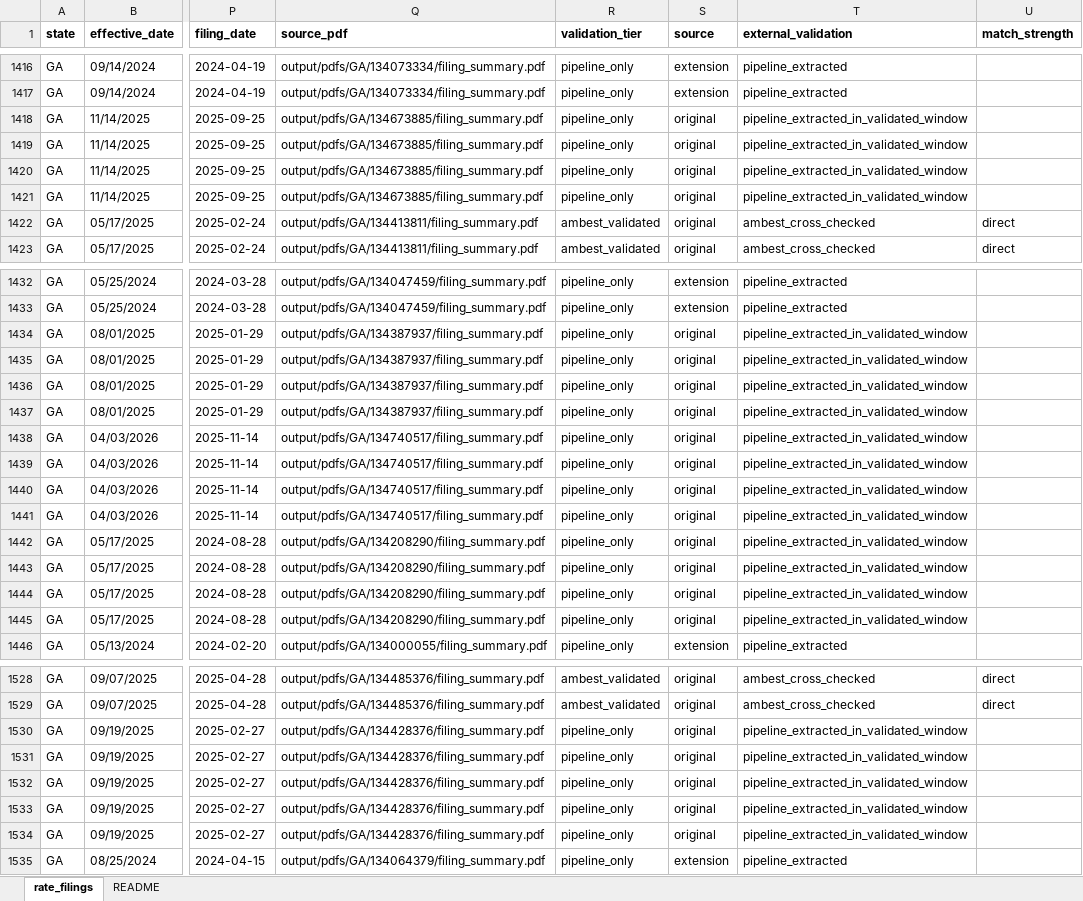
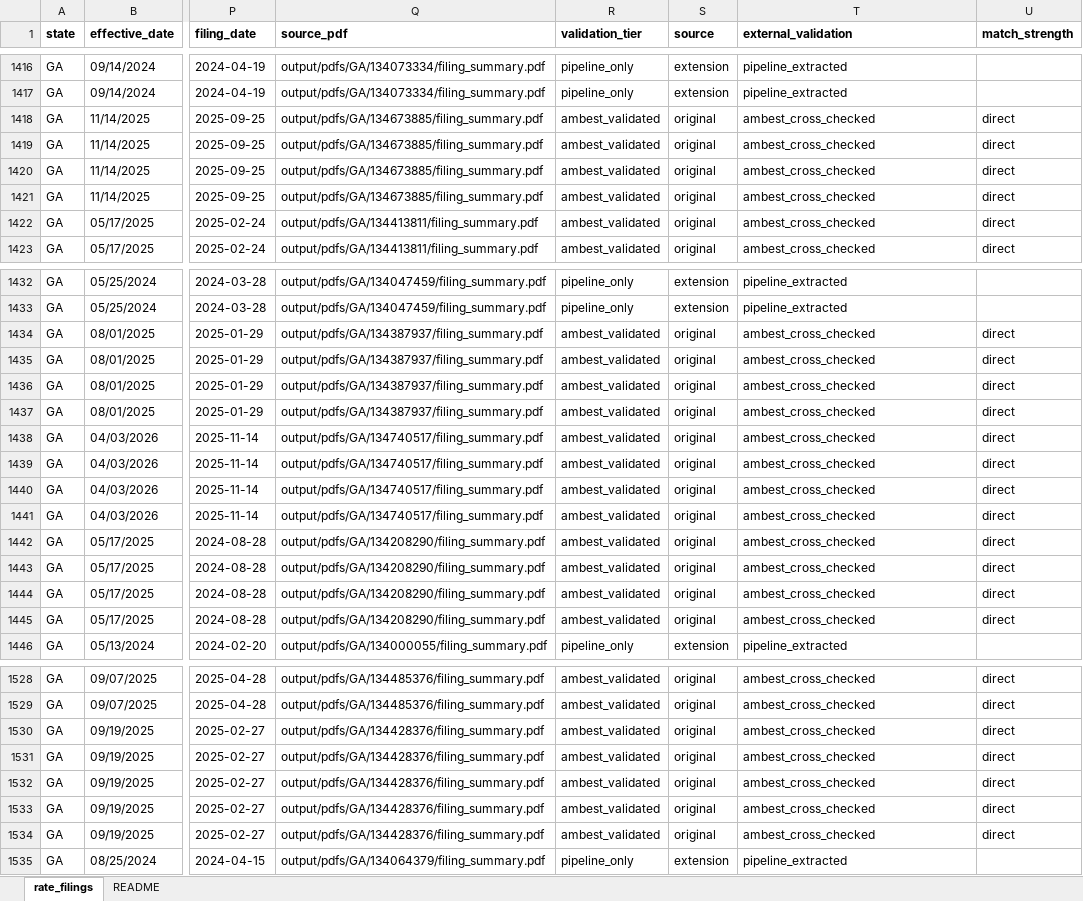
Before and after one commit to AceVon3/AceVonProjects, an Excel workbook: Insurance Rate Data Scraper/output/all_states_final_rates.xlsx, sheet rate_filings, drawn as a sheet; only a part is shown, gaps mark what is left out; values as stored, in another font and other column widths than the file's, no borders; the diff covers the shown part only; the diff names each change by its address in the sheet, - before the commit and + after, or states it on an @@ line.

```diff
--- a/Insurance Rate Data Scraper/output/all_states_final_rates.xlsx (sheet rate_filings)
+++ b/Insurance Rate Data Scraper/output/all_states_final_rates.xlsx (sheet rate_filings)
-R1418:R1421 (validation_tier): pipeline_only
+R1418:R1421 (validation_tier): ambest_validated
-T1418:T1421 (external_validation): pipeline_extracted_in_validated_window
+T1418:T1421 (external_validation): ambest_cross_checked
-U1418:U1421 (match_strength): (empty)
+U1418:U1421 (match_strength): direct
-R1434:R1445 (validation_tier): pipeline_only
+R1434:R1445 (validation_tier): ambest_validated
-T1434:T1445 (external_validation): pipeline_extracted_in_validated_window
+T1434:T1445 (external_validation): ambest_cross_checked
-U1434:U1445 (match_strength): (empty)
+U1434:U1445 (match_strength): direct
-R1530:R1534 (validation_tier): pipeline_only
+R1530:R1534 (validation_tier): ambest_validated
-T1530:T1534 (external_validation): pipeline_extracted_in_validated_window
+T1530:T1534 (external_validation): ambest_cross_checked
-U1530:U1534 (match_strength): (empty)
+U1530:U1534 (match_strength): direct
```
Also changed, not shown: 12 edited cells elsewhere in this sheet, Insurance Rate Data Scraper/output/ga_final_rates.xlsx, 16 other files.
